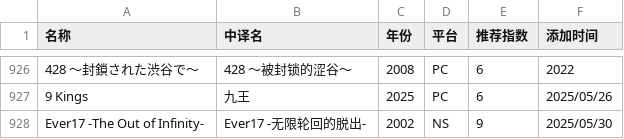
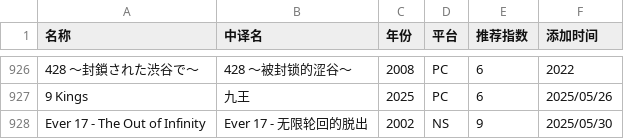
Before and after one commit to pqr-gaming/pqr-gaming.github.io, a CSV file: PGDB.csv, drawn as a sheet; only a part is shown, gaps mark what is left out; the diff names each change by its address in the sheet, - before the commit and + after, or states it on an @@ line.

```diff
--- a/PGDB.csv
+++ b/PGDB.csv
-A928 (名称): Ever17 -The Out of Infinity-
+A928 (名称): Ever 17 - The Out of Infinity
-B928 (中译名): Ever17 -无限轮回的脱出-
+B928 (中译名): Ever 17 - 无限轮回的脱出
```
